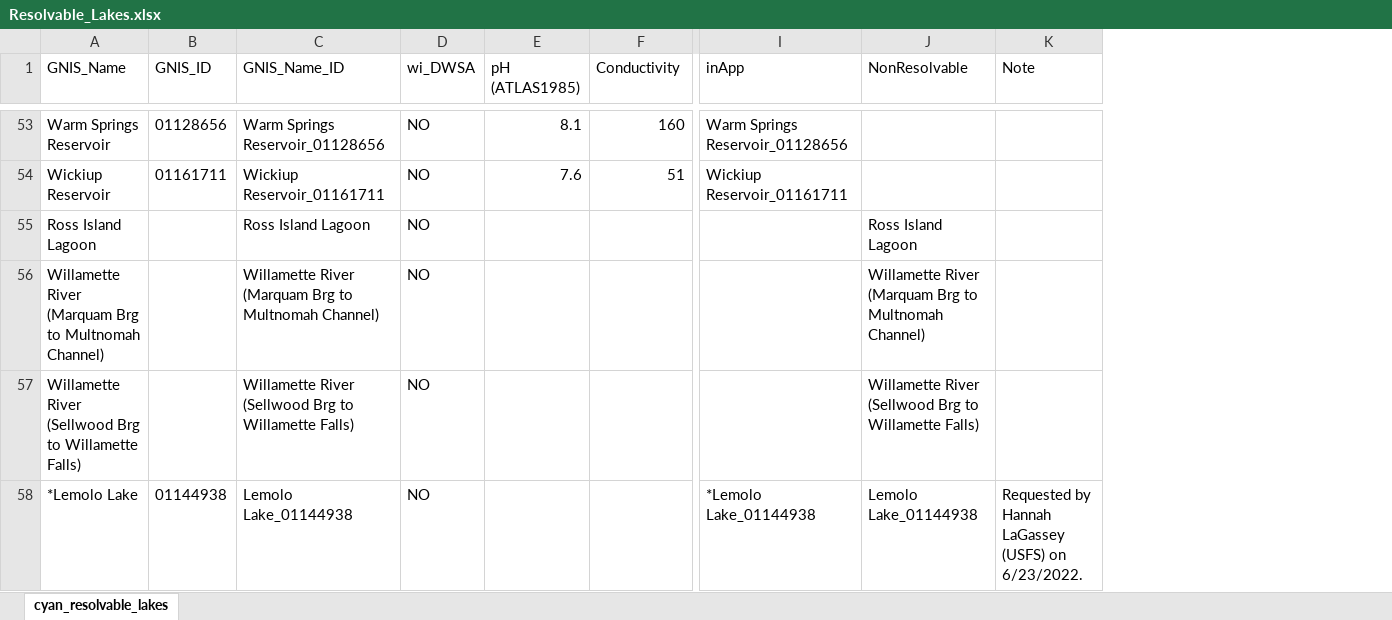
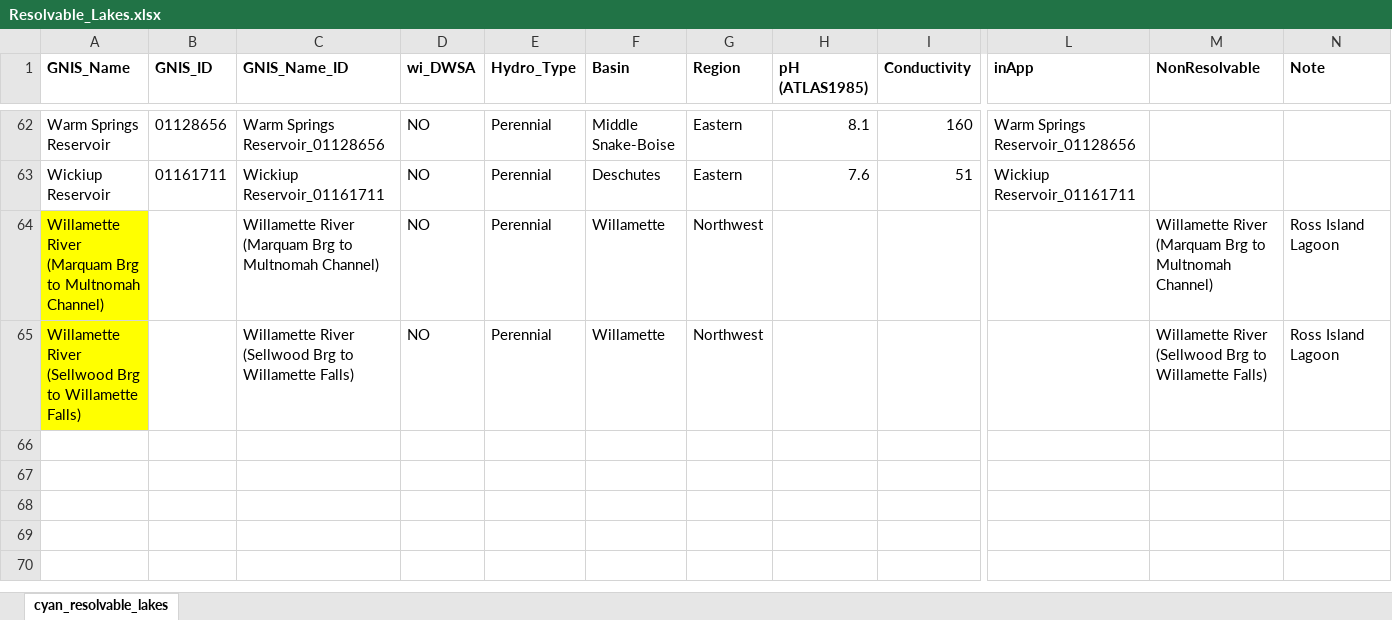
Before and after one commit to OR-Dept-Environmental-Quality/HAB_Shiny_app, an Excel workbook: data/Resolvable_Lakes.xlsx, sheet cyan_resolvable_lakes, drawn as a sheet; only a part is shown, gaps mark what is left out; values as stored, in another font and other column widths than the file's, no borders; removed rows and columns are numbered as before the commit, all else as after; rows hold the shown columns only; the diff covers the shown part only; the diff names each change by its address in the sheet, - before the commit and + after, or states it on an @@ line.

```diff
--- a/data/Resolvable_Lakes.xlsx (sheet cyan_resolvable_lakes)
+++ b/data/Resolvable_Lakes.xlsx (sheet cyan_resolvable_lakes)
+column E (Hydro_Type), rows 62-65: all Perennial
+column F (Basin), rows 62-65: Middle Snake-Boise | Deschutes | Willamette | Willamette
+column G (Region), rows 62-65: Eastern | Eastern | Northwest | Northwest
-A1:D1 bold: off
+A1:D1 bold: on
-H1:N1 bold: off
+H1:N1 bold: on
@@ row 55 moved to row 50: Ross Island Lagoon @@
-A64:A65 fill: none
+A64:A65 fill: #FFFF00
-N64:N65 (Note): (empty)
+N64:N65 (Note): Ross Island Lagoon
-row 58: *Lemolo Lake | 01144938 | Lemolo Lake_01144938 | NO |  |  | *Lemolo Lake_01144938 | Lemolo Lake_01144938 | Requested by Hannah LaGassey (USFS) on 6/23/2022.
```
Also changed, not shown: 8 added rows and cell formats elsewhere in this sheet, 11 other files.
